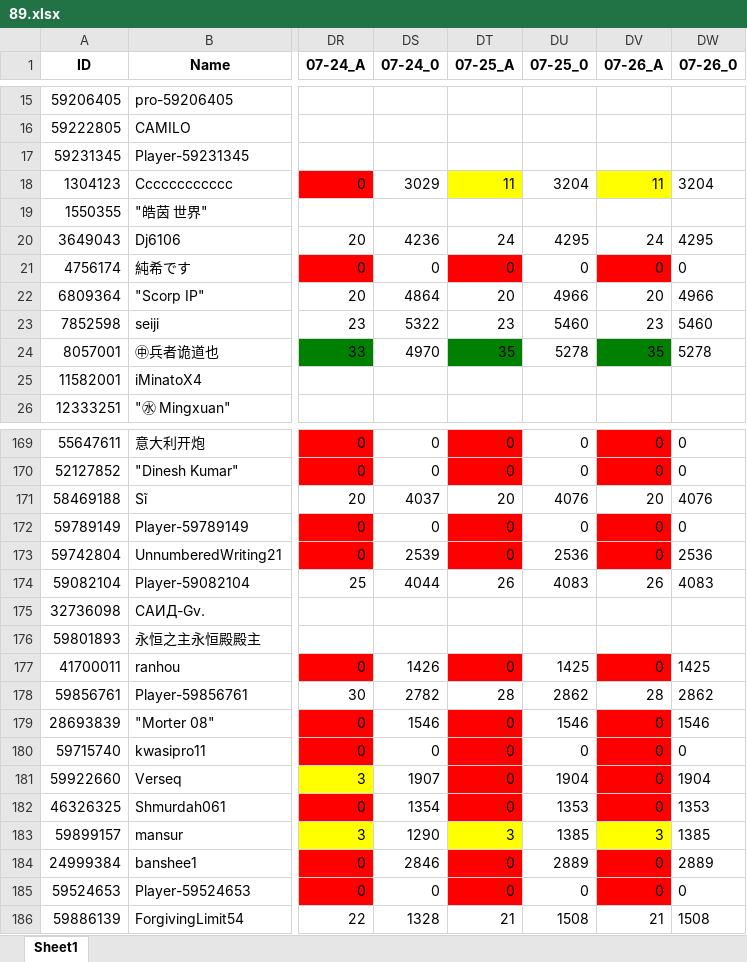
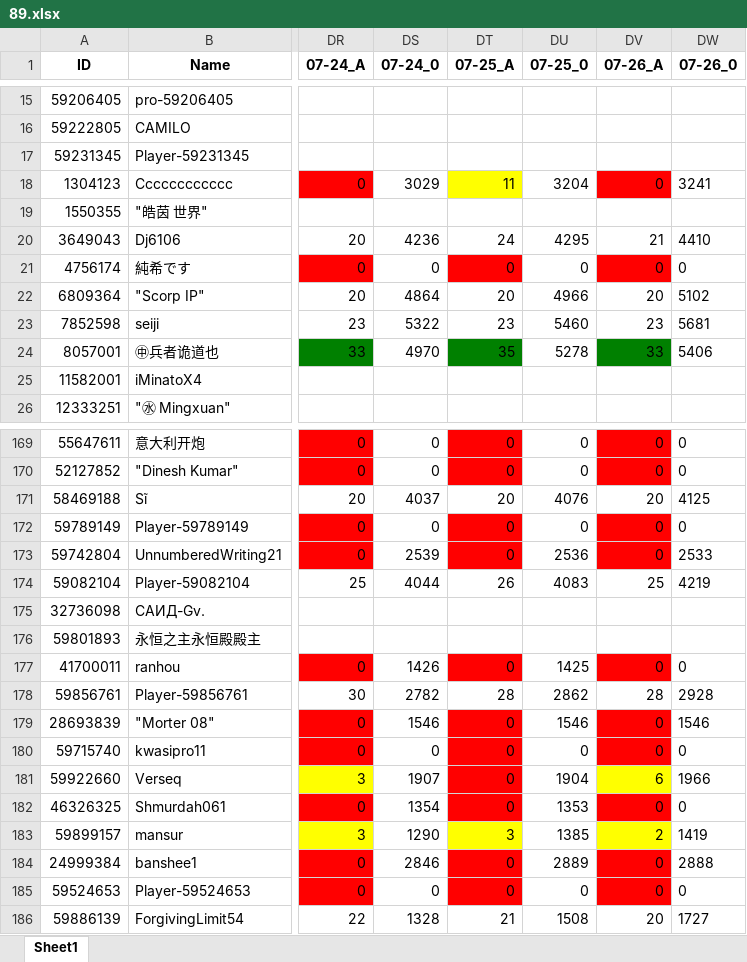
Before and after one commit to CTWYouYu/ZGX_Public, an Excel workbook: Season_Attack/89.xlsx, sheet Sheet1, drawn as a sheet; only a part is shown, gaps mark what is left out; values as stored, in another font and other column widths than the file's, no borders; the diff covers the shown part only; the diff names each change by its address in the sheet, - before the commit and + after, or states it on an @@ line.

```diff
--- a/Season_Attack/89.xlsx (sheet Sheet1)
+++ b/Season_Attack/89.xlsx (sheet Sheet1)
-DV18 (07-26_A): 11
+DV18 (07-26_A): 0
-DV18 fill: #FFFF00
+DV18 fill: #FF0000
-DW18 (07-26_0): 3204
+DW18 (07-26_0): 3241
-DV20 (07-26_A): 24
+DV20 (07-26_A): 21
-DW20 (07-26_0): 4295
+DW20 (07-26_0): 4410
-DW22 (07-26_0): 4966
+DW22 (07-26_0): 5102
-DW23 (07-26_0): 5460
+DW23 (07-26_0): 5681
-DV24 (07-26_A): 35
+DV24 (07-26_A): 33
-DW24 (07-26_0): 5278
+DW24 (07-26_0): 5406
-DW171 (07-26_0): 4076
+DW171 (07-26_0): 4125
-DW173 (07-26_0): 2536
+DW173 (07-26_0): 2533
-DV174 (07-26_A): 26
+DV174 (07-26_A): 25
-DW174 (07-26_0): 4083
+DW174 (07-26_0): 4219
-DW177 (07-26_0): 1425
+DW177 (07-26_0): 0
-DW178 (07-26_0): 2862
+DW178 (07-26_0): 2928
-DV181 (07-26_A): 0
+DV181 (07-26_A): 6
-DV181 fill: #FF0000
+DV181 fill: #FFFF00
-DW181 (07-26_0): 1904
+DW181 (07-26_0): 1966
-DW182 (07-26_0): 1353
+DW182 (07-26_0): 0
-DV183 (07-26_A): 3
+DV183 (07-26_A): 2
-DW183 (07-26_0): 1385
+DW183 (07-26_0): 1419
-DW184 (07-26_0): 2889
+DW184 (07-26_0): 2888
-DV186 (07-26_A): 21
+DV186 (07-26_A): 20
-DW186 (07-26_0): 1508
+DW186 (07-26_0): 1727
```
Also changed, not shown: 41 edited cells and cell formats elsewhere in this sheet, Season_Trophies/81.xlsx, Season_Trophies/82.xlsx, 7 other files.
